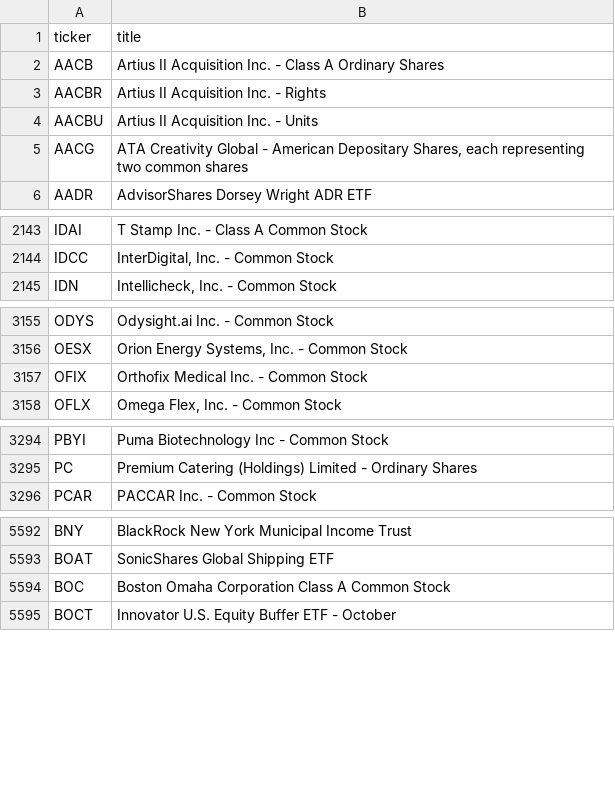
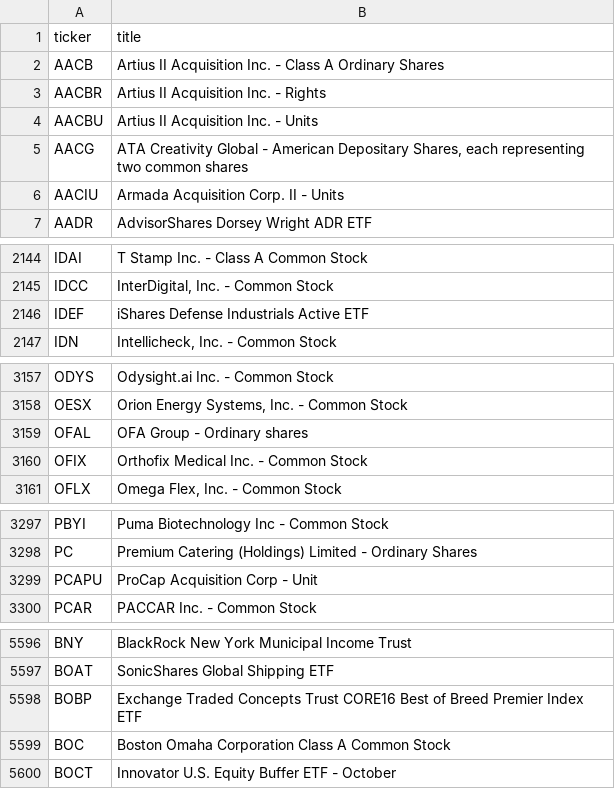
Before and after one commit to ssmitty/fuzzyapi, a CSV file: supplemental_data/company_tickers.csv, drawn as a sheet; only a part is shown, gaps mark what is left out; the diff covers the shown part only.

```diff
--- a/supplemental_data/company_tickers.csv
+++ b/supplemental_data/company_tickers.csv
@@ -5,2 +5,3 @@ AACBU,Artius II Acquisition Inc. - Units
 AACG,"ATA Creativity Global - American Depositary Shares, each representing two common shares"
+AACIU,Armada Acquisition Corp. II - Units
 AADR,AdvisorShares Dorsey Wright ADR ETF
@@ -2144,2 +2145,3 @@ IDAI,T Stamp Inc. - Class A Common Stock
 IDCC,"InterDigital, Inc. - Common Stock"
+IDEF,iShares Defense Industrials Active ETF
 IDN,"Intellicheck, Inc. - Common Stock"
@@ -3156,2 +3158,3 @@ ODYS,Odysight.ai Inc. - Common Stock
 OESX,"Orion Energy Systems, Inc. - Common Stock"
+OFAL,OFA Group - Ordinary shares
 OFIX,Orthofix Medical Inc.  - Common Stock
@@ -3295,2 +3298,3 @@ PBYI,Puma Biotechnology Inc - Common Stock
 PC,Premium Catering (Holdings) Limited - Ordinary Shares
+PCAPU,ProCap Acquisition Corp - Unit
 PCAR,PACCAR Inc. - Common Stock
@@ -5593,2 +5597,3 @@ BNY,BlackRock New York Municipal Income Trust
 BOAT,SonicShares Global Shipping ETF
+BOBP,Exchange Traded Concepts Trust CORE16 Best of Breed Premier Index ETF
 BOC,Boston Omaha Corporation Class A Common Stock
```
Also changed, not shown: 4 removed rows elsewhere in this file, 6 other files.
